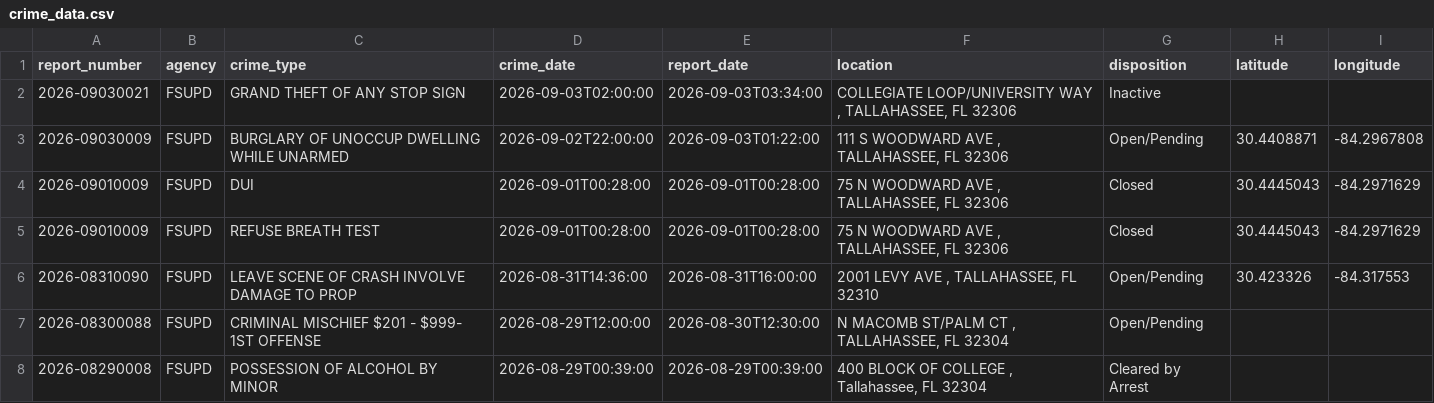
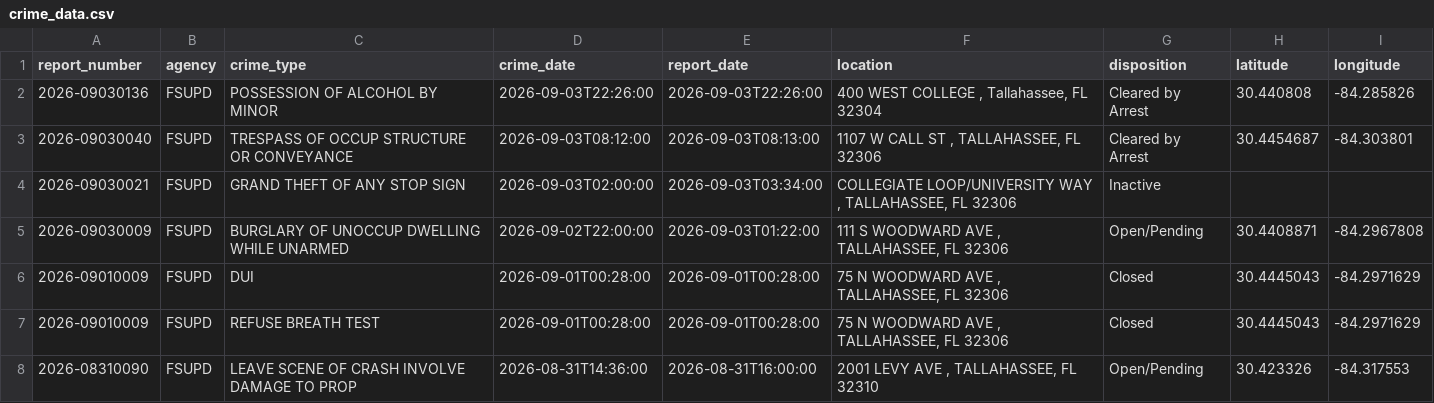
Before and after one commit to upishanker/FSU-Crime, a CSV file: data/crime_data.csv, drawn as a sheet; only a part is shown; the shorter side is filled out with more unchanged rows.

```diff
--- a/data/crime_data.csv
+++ b/data/crime_data.csv
@@ -1,2 +1,4 @@
 report_number,agency,crime_type,crime_date,report_date,location,disposition,latitude,longitude
+2026-09030136,FSUPD,POSSESSION OF ALCOHOL BY MINOR,2026-09-03T22:26:00,2026-09-03T22:26:00,"400 WEST COLLEGE , Tallahassee, FL 32304",Cleared by Arrest,30.440808,-84.285826
+2026-09030040,FSUPD,TRESPASS OF OCCUP STRUCTURE OR CONVEYANCE,2026-09-03T08:12:00,2026-09-03T08:13:00,"1107 W CALL ST , TALLAHASSEE, FL 32306",Cleared by Arrest,30.4454687,-84.303801
 2026-09030021,FSUPD,GRAND THEFT OF ANY STOP SIGN,2026-09-03T02:00:00,2026-09-03T03:34:00,"COLLEGIATE LOOP/UNIVERSITY WAY , TALLAHASSEE, FL 32306",Inactive,,
```
Also changed, not shown: 2 other files.
